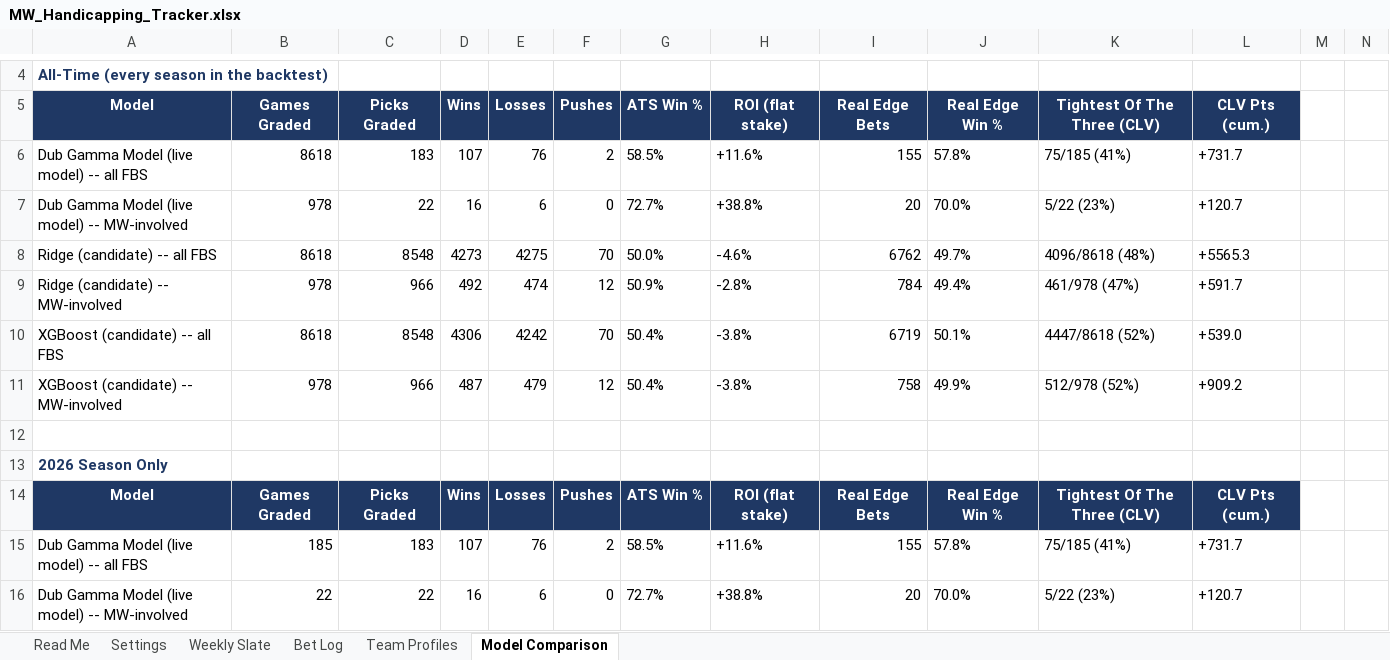
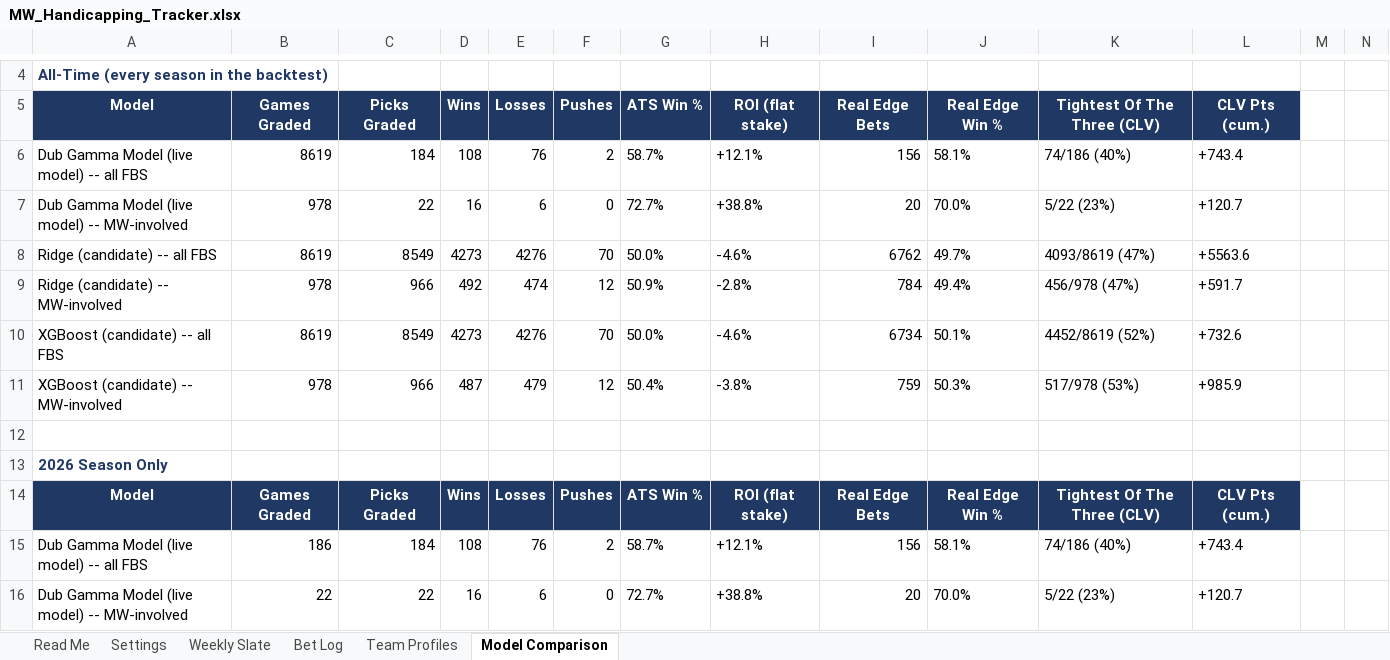
Before and after one commit to colea223/mdubcapping, an Excel workbook: excel/MW_Handicapping_Tracker.xlsx, sheet Model Comparison, drawn as a sheet; only a part is shown, gaps mark what is left out; values as stored, in another font and other column widths than the file's, no borders; removed rows and columns are numbered as before the commit, all else as after; rows hold the shown columns only; the diff covers the shown part only; the diff names each change by its address in the sheet, - before the commit and + after, or states it on an @@ line.

```diff
--- a/excel/MW_Handicapping_Tracker.xlsx (sheet Model Comparison)
+++ b/excel/MW_Handicapping_Tracker.xlsx (sheet Model Comparison)
-row 6: Dub Gamma Model (live model) -- all FBS | 8618 | 183 | 107 | 76 | 2 | 58.5% | +11.6% | 155 | 57.8% | 75/185 (41%) | +731.7
+row 6: Dub Gamma Model (live model) -- all FBS | 8619 | 184 | 108 | 76 | 2 | 58.7% | +12.1% | 156 | 58.1% | 74/186 (40%) | +743.4
-B8: 8618
+B8: 8619
-C8: 8548
+C8: 8549
-E8: 4275
+E8: 4276
-K8: 4096/8618 (48%)
+K8: 4093/8619 (47%)
-L8: +5565.3
+L8: +5563.6
-K9: 461/978 (47%)
+K9: 456/978 (47%)
-row 10: XGBoost (candidate) -- all FBS | 8618 | 8548 | 4306 | 4242 | 70 | 50.4% | -3.8% | 6719 | 50.1% | 4447/8618 (52%) | +539.0
+row 10: XGBoost (candidate) -- all FBS | 8619 | 8549 | 4273 | 4276 | 70 | 50.0% | -4.6% | 6734 | 50.1% | 4452/8619 (52%) | +732.6
-I11: 758
+I11: 759
-J11: 49.9%
+J11: 50.3%
-K11: 512/978 (52%)
+K11: 517/978 (53%)
-L11: +909.2
+L11: +985.9
-row 15: Dub Gamma Model (live model) -- all FBS | 185 | 183 | 107 | 76 | 2 | 58.5% | +11.6% | 155 | 57.8% | 75/185 (41%) | +731.7
+row 15: Dub Gamma Model (live model) -- all FBS | 186 | 184 | 108 | 76 | 2 | 58.7% | +12.1% | 156 | 58.1% | 74/186 (40%) | +743.4
```
Also changed, not shown: 3 added rows, 3 removed rows and 85 edited cells elsewhere in this sheet, sheet Team Profiles, sheet Weekly Slate, 34 other files.
